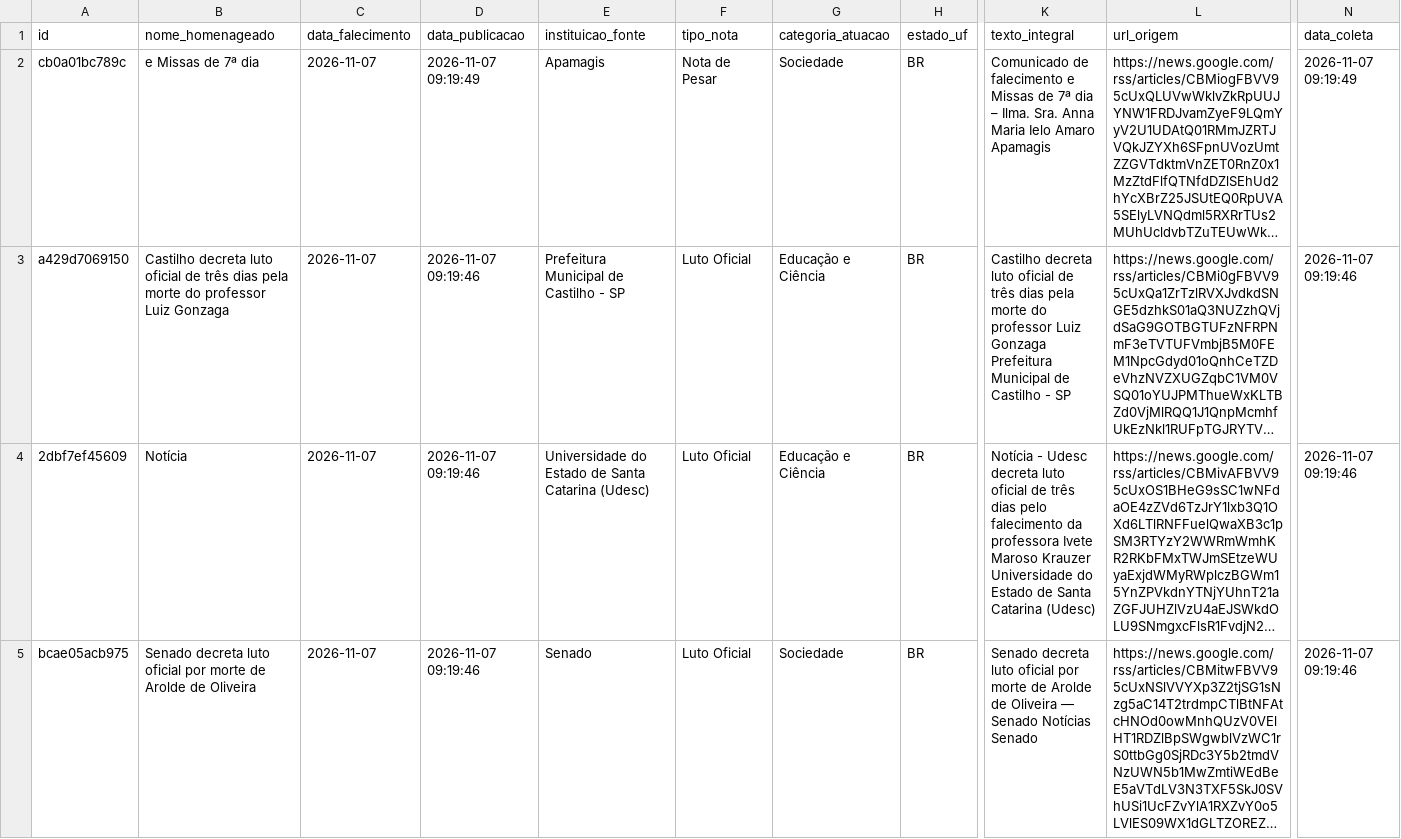
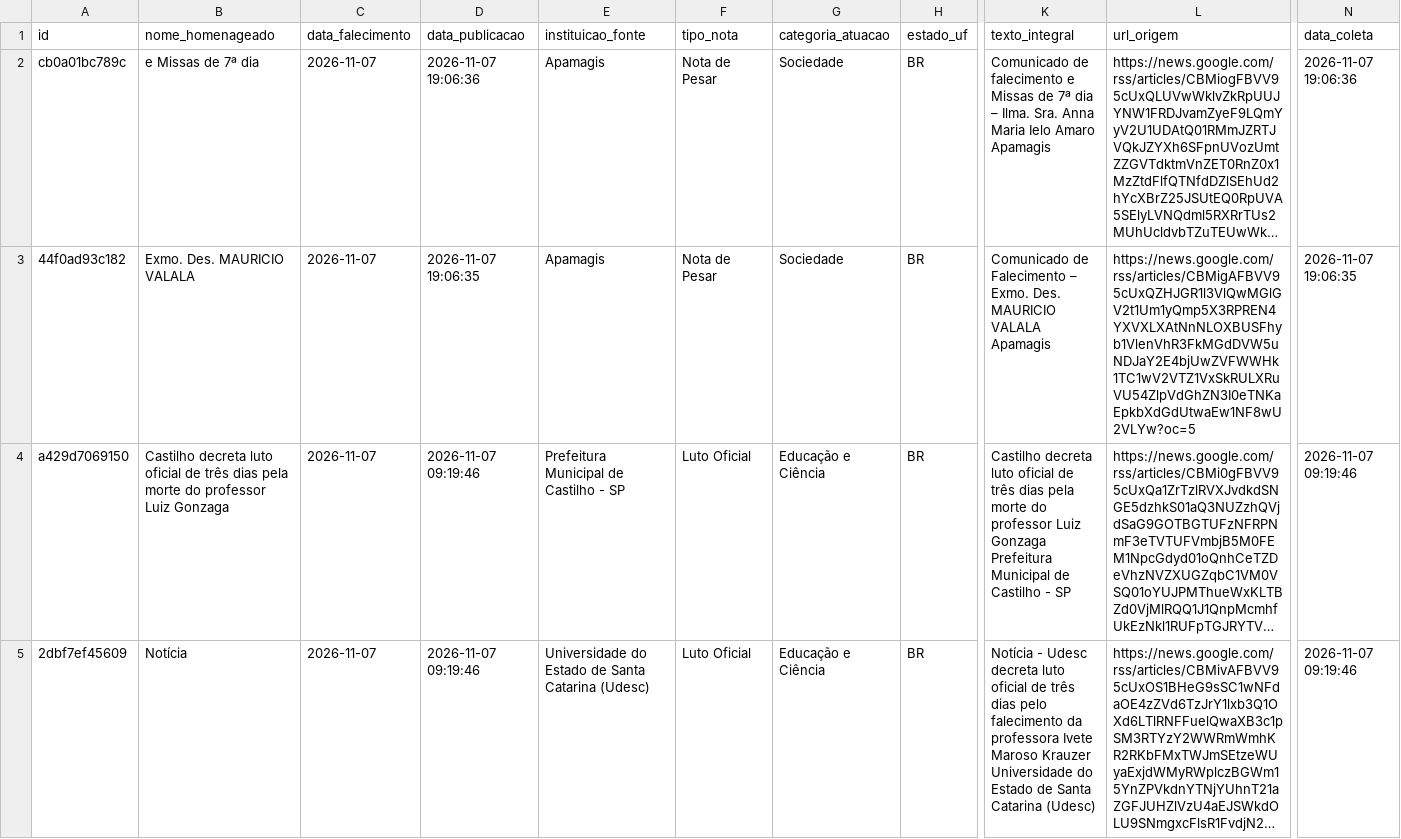
Before and after one commit to yuriluna85/obituarium, a CSV file: data/2026/11/obituario_2026_11.csv, drawn as a sheet; only a part is shown, gaps mark what is left out; the shorter side is filled out with more unchanged rows; long unchanged cells end in …; rows hold the shown columns only; the diff names each change by its address in the sheet, - before the commit and + after, or states it on an @@ line.

```diff
--- a/data/2026/11/obituario_2026_11.csv
+++ b/data/2026/11/obituario_2026_11.csv
-D2 (data_publicacao): 2026-11-07 09:19:49
+D2 (data_publicacao): 2026-11-07 19:06:36
-N2 (data_coleta): 2026-11-07 09:19:49
+N2 (data_coleta): 2026-11-07 19:06:36
+row 3: 44f0ad93c182 | Exmo. Des. MAURICIO VALALA | 2026-11-07 | 2026-11-07 19:06:35 | Apamagis | Nota de Pesar | Sociedade | BR | Comunicado de Falecimento – Exmo. Des. MAURICIO VALALA Apamagis | https://news.google.com/rss/articles/CBMigAFBVV95cUxQZHJGR1l3VlQwMGlGV2t1Um1yQmp5X3RPREN4YXVXLXAtNnNLOXBUSFhyb1VlenVhR3FkMGdDVW5uNDJaY2E4bjUwZVFWWHk1TC1wV2VTZ1VxSkRULXRuVU54ZlpVdGhZN3I0eTNKaEpkbXdGdUtwaEw1NF8wU2VLYw?oc=5 | 2026-11-07 19:06:35
```
